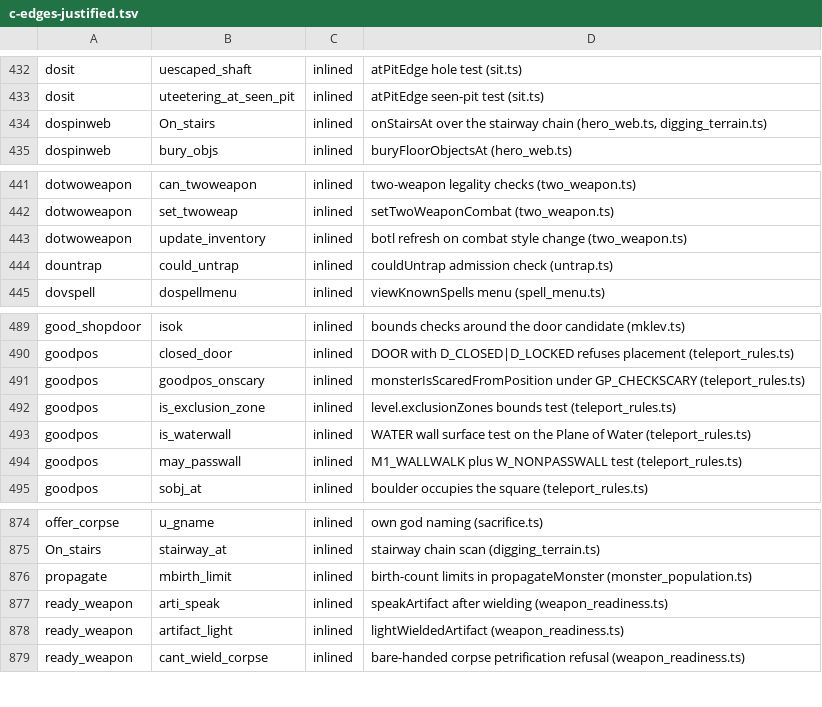
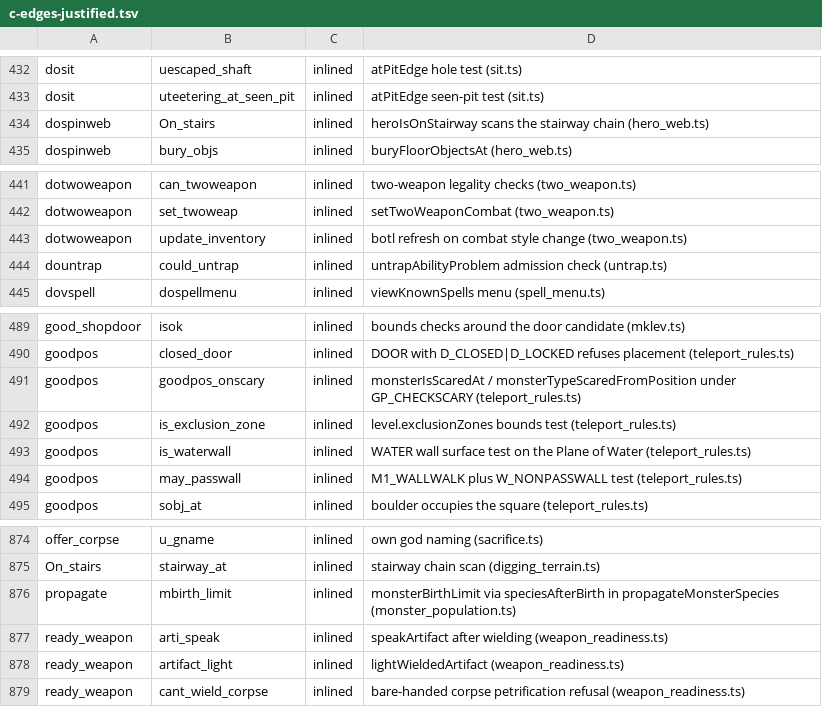
Before and after one commit to daoa0601/teleport-contest, a TSV file: docs/ledger/c-edges-justified.tsv, drawn as a sheet; only a part is shown, gaps mark what is left out.

Commit message:
Fix spider web stairway checks and edge ledger notes

```diff
--- a/docs/ledger/c-edges-justified.tsv
+++ b/docs/ledger/c-edges-justified.tsv
@@ -433,3 +433,3 @@ dosit	uescaped_shaft	inlined	atPitEdge hole test (sit.ts)
 dosit	uteetering_at_seen_pit	inlined	atPitEdge seen-pit test (sit.ts)
-dospinweb	On_stairs	inlined	onStairsAt over the stairway chain (hero_web.ts, digging_terrain.ts)
+dospinweb	On_stairs	inlined	heroIsOnStairway scans the stairway chain (hero_web.ts)
 dospinweb	bury_objs	inlined	buryFloorObjectsAt (hero_web.ts)
@@ -443,3 +443,3 @@ dotwoweapon	set_twoweap	inlined	setTwoWeaponCombat (two_weapon.ts)
 dotwoweapon	update_inventory	inlined	botl refresh on combat style change (two_weapon.ts)
-dountrap	could_untrap	inlined	couldUntrap admission check (untrap.ts)
+dountrap	could_untrap	inlined	untrapAbilityProblem admission check (untrap.ts)
 dovspell	dospellmenu	inlined	viewKnownSpells menu (spell_menu.ts)
@@ -490,3 +490,3 @@ good_shopdoor	isok	inlined	bounds checks around the door candidate (mklev.ts)
 goodpos	closed_door	inlined	DOOR with D_CLOSED|D_LOCKED refuses placement (teleport_rules.ts)
-goodpos	goodpos_onscary	inlined	monsterIsScaredFromPosition under GP_CHECKSCARY (teleport_rules.ts)
+goodpos	goodpos_onscary	inlined	monsterIsScaredAt / monsterTypeScaredFromPosition under GP_CHECKSCARY (teleport_rules.ts)
 goodpos	is_exclusion_zone	inlined	level.exclusionZones bounds test (teleport_rules.ts)
@@ -875,3 +875,3 @@ offer_corpse	u_gname	inlined	own god naming (sacrifice.ts)
 On_stairs	stairway_at	inlined	stairway chain scan (digging_terrain.ts)
-propagate	mbirth_limit	inlined	birth-count limits in propagateMonster (monster_population.ts)
+propagate	mbirth_limit	inlined	monsterBirthLimit via speciesAfterBirth in propagateMonsterSpecies (monster_population.ts)
 ready_weapon	arti_speak	inlined	speakArtifact after wielding (weapon_readiness.ts)
```
Also changed, not shown: 4 other files.
